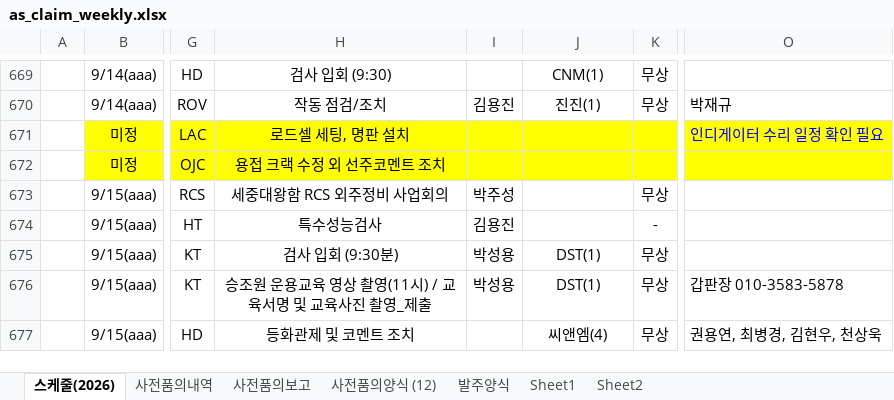
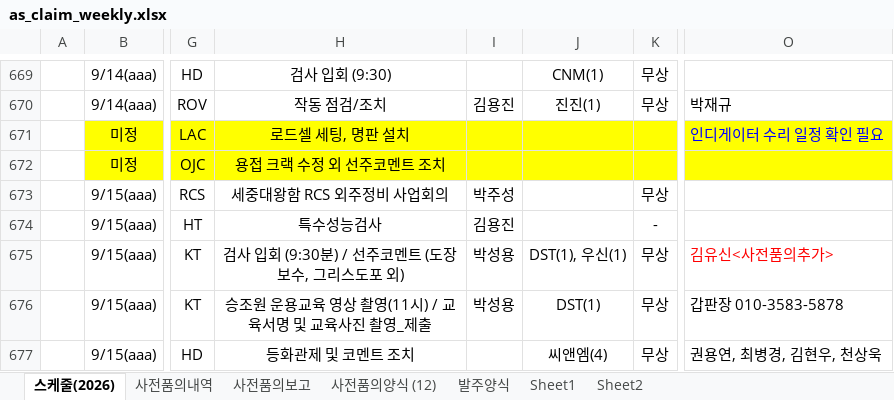
Before and after one commit to andaiga-create/weekly-schedule, an Excel workbook: as_claim_weekly.xlsx, sheet 스케줄(2026), drawn as a sheet; only a part is shown, gaps mark what is left out; values as stored, in another font and other column widths than the file's, no borders; table styles not drawn; the diff names each change by its address in the sheet, - before the commit and + after, or states it on an @@ line.

Commit message:
Auto update: 2026-09-14(월) 18:00:03.14

```diff
--- a/as_claim_weekly.xlsx (sheet 스케줄(2026))
+++ b/as_claim_weekly.xlsx (sheet 스케줄(2026))
-H675: 검사 입회 (9:30분)
+H675: 검사 입회 (9:30분) / 선주코멘트 (도장보수, 그리스도포 외)
-J675: DST(1)
+J675: DST(1), 우신(1)
-O675: (empty)
+O675: 김유신<사전품의추가>
```
